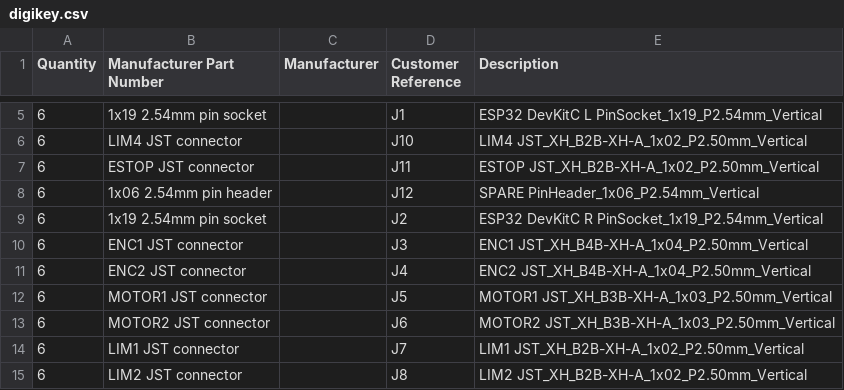
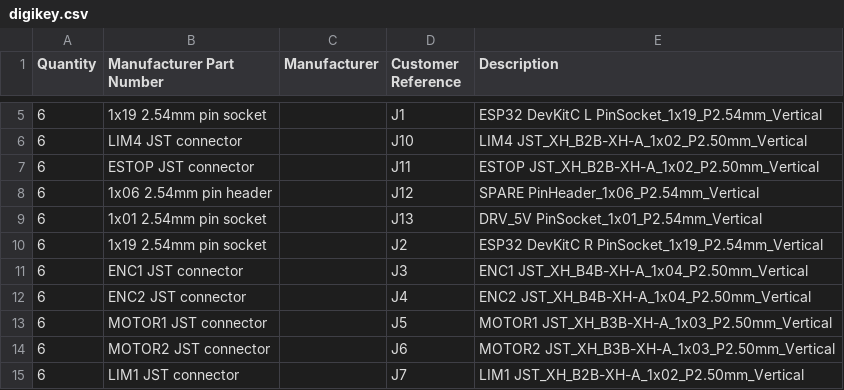
Before and after one commit to Lew-Alex/AirHockeyRobot, a CSV file: test_pcb/out/cart/digikey.csv, drawn as a sheet; only a part is shown, gaps mark what is left out; the shorter side is filled out with more unchanged rows; the diff names each change by its address in the sheet, - before the commit and + after, or states it on an @@ line.

Commit message:
Fix shared nets in PCB and add optional 5V socket
Board.net() replaces a net's pins when called twice with the same name,
so GND, V3, V5 and ENCVCC each ended up with a single pin (only the test
point), leaving connector grounds, pull-ups and encoder power unconnected
even though the design check reported clean.

- Collect shared-net pins and create each of GND, V3, V5, ENCVCC once
- Raise an error on duplicate net names or shared nets with <2 pins
- Move LIM1/LIM2 from IO16/IO17 to IO23/IO13 (IO16/IO17 are PSRAM pins
  on WROVER-based DevKitC boards); spare header now IO21/IO32/IO14/IO16
- Mark V3 as 3.3 V instead of the 5 V default
- Add J13, an optional single female 5 V socket for a driver logic supply
- Regenerate outputs (gerbers, KiCad 8/10 projects, BOM, CPL, report)

Verified all 36 nets match the design in both KiCad projects and the
exported schematic netlist; KiCad DRC reports 0 unconnected items.

```diff
--- a/test_pcb/out/cart/digikey.csv
+++ b/test_pcb/out/cart/digikey.csv
+row 9: 6 | 1x01 2.54mm pin socket |  | J13 | DRV_5V PinSocket_1x01_P2.54mm_Vertical
```
Also changed, not shown: test_pcb/out/bom_jlc.csv, test_pcb/out/cart/lcsc.csv, 18 other files.
